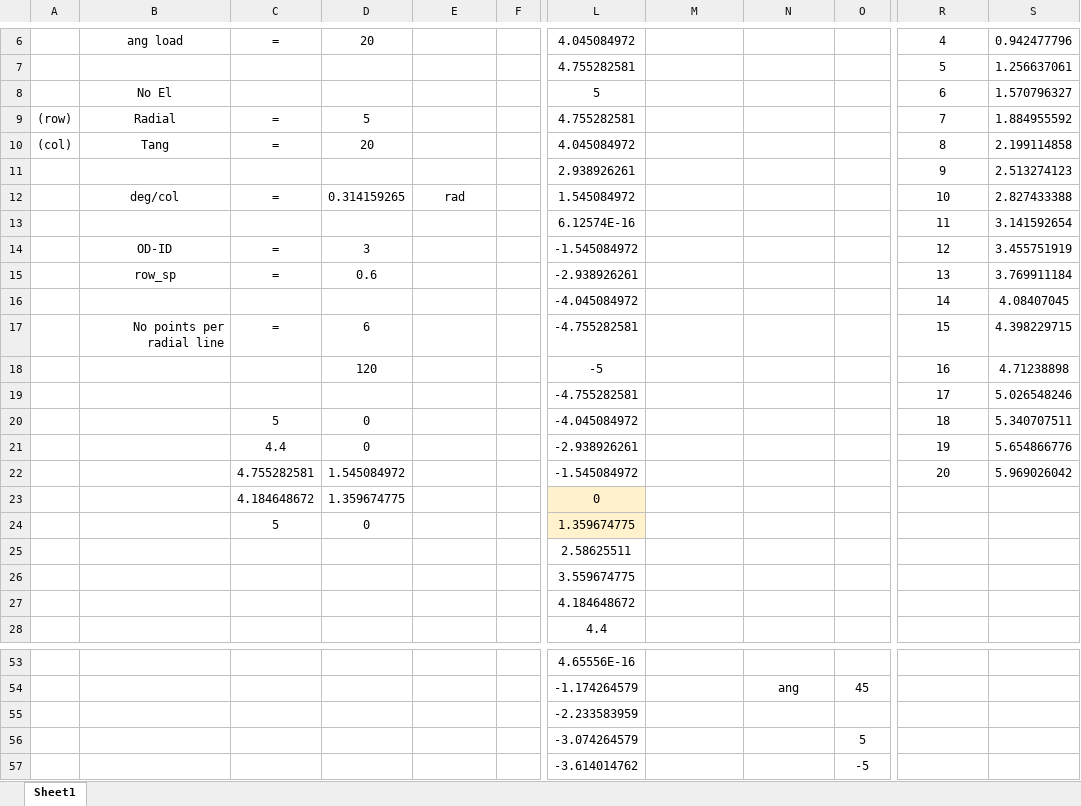
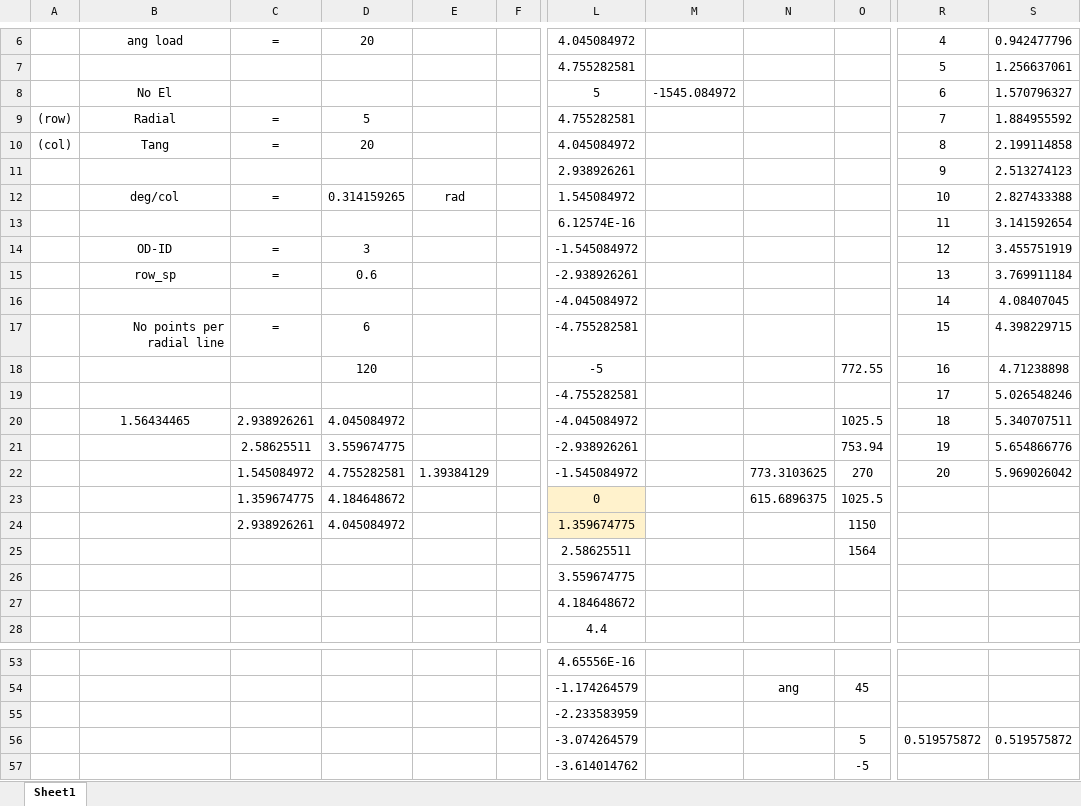
Before and after one commit to anatems1/CEE2333HW6b, an Excel workbook: CEE2333TermProject/excel_check.xlsx, sheet Sheet1, drawn as a sheet; only a part is shown, gaps mark what is left out; values as stored, in another font and other column widths than the file's, no borders; charts and pictures not drawn; the diff names each change by its address in the sheet, - before the commit and + after, or states it on an @@ line.

```diff
--- a/CEE2333TermProject/excel_check.xlsx (sheet Sheet1)
+++ b/CEE2333TermProject/excel_check.xlsx (sheet Sheet1)
-M8: (empty)
+M8: -1545.084972
-O18: (empty)
+O18: 772.55
-B20: (empty)
+B20: 1.56434465
-C20: 5
+C20: 2.938926261
-D20: 0
+D20: 4.045084972
-O20: (empty)
+O20: 1025.5
-C21: 4.4
+C21: 2.58625511
-D21: 0
+D21: 3.559674775
-O21: (empty)
+O21: 753.94
-C22: 4.755282581
+C22: 1.545084972
-D22: 1.545084972
+D22: 4.755282581
-E22: (empty)
+E22: 1.39384129
-N22: (empty)
+N22: 773.3103625
-O22: (empty)
+O22: 270
-C23: 4.184648672
+C23: 1.359674775
-D23: 1.359674775
+D23: 4.184648672
-N23: (empty)
+N23: 615.6896375
-O23: (empty)
+O23: 1025.5
-C24: 5
+C24: 2.938926261
-D24: 0
+D24: 4.045084972
-O24: (empty)
+O24: 1150
-O25: (empty)
+O25: 1564
-R56: (empty)
+R56: 0.519575872
-S56: (empty)
+S56: 0.519575872
```
Also changed, not shown: charts or pictures, 4 other files.
